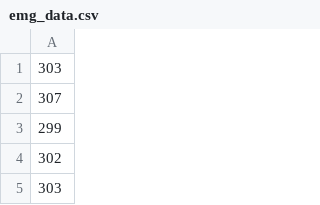
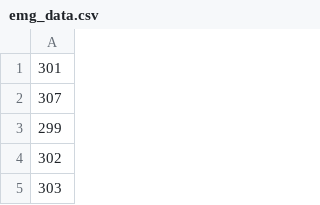
Before and after one commit to xdaavid/FitTrackerBiomedicina, a CSV file: datosemg/emg_data.csv, drawn as a sheet; only a part is shown.

Commit message:
Update emg_data.csv

```diff
--- a/datosemg/emg_data.csv
+++ b/datosemg/emg_data.csv
@@ -1,2 +1,2 @@
-303
+301
 307
```
